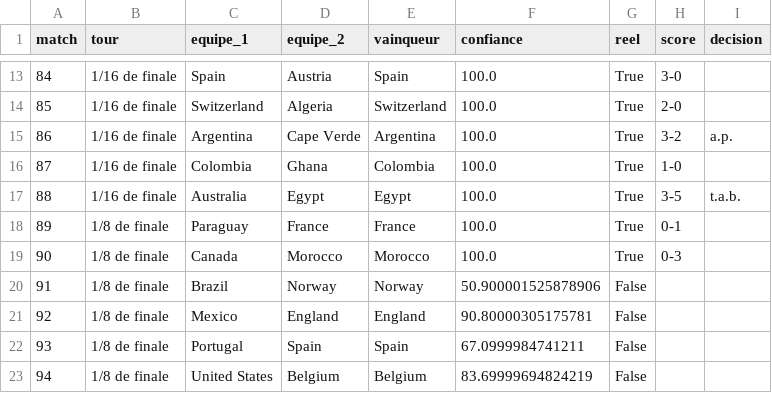
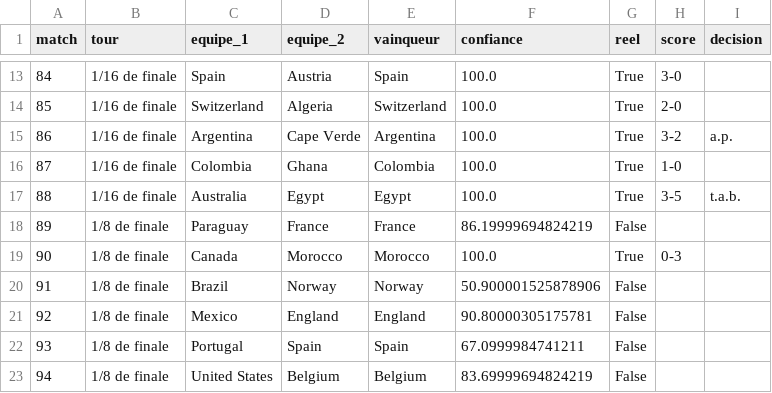
Before and after one commit to antoine62232/pronos-foot-ia, a CSV file: data/bracket_complet_live.csv, drawn as a sheet; only a part is shown, gaps mark what is left out.

```diff
--- a/data/bracket_complet_live.csv
+++ b/data/bracket_complet_live.csv
@@ -17,3 +17,3 @@ match,tour,equipe_1,equipe_2,vainqueur,confiance,reel,score,decision
 88,1/16 de finale,Australia,Egypt,Egypt,100.0,True,3-5,t.a.b.
-89,1/8 de finale,Paraguay,France,France,100.0,True,0-1,
+89,1/8 de finale,Paraguay,France,France,86.19999694824219,False,,
 90,1/8 de finale,Canada,Morocco,Morocco,100.0,True,0-3,
```
Also changed, not shown: data/resultats_reels.csv.
